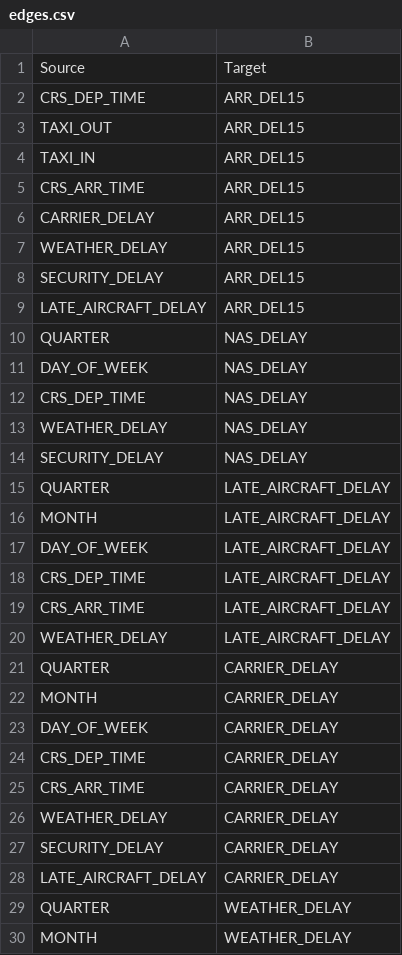
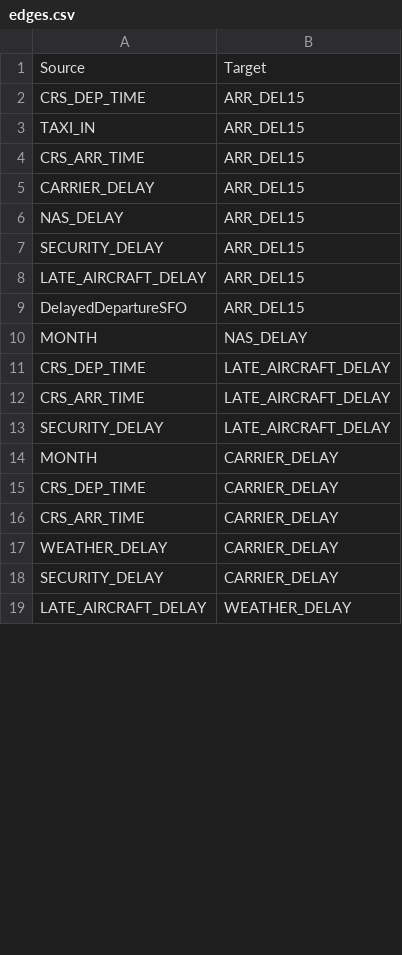
Before and after one commit to dy-choi/Flight-Delay-Analysis, a CSV file: edges.csv, drawn as a sheet; only a part is shown; the diff covers the shown part only.

```diff
--- a/edges.csv
+++ b/edges.csv
@@ -2,3 +2,2 @@ Source,Target
 CRS_DEP_TIME,ARR_DEL15
-TAXI_OUT,ARR_DEL15
 TAXI_IN,ARR_DEL15
@@ -6,19 +5,11 @@ CRS_ARR_TIME,ARR_DEL15
 CARRIER_DELAY,ARR_DEL15
-WEATHER_DELAY,ARR_DEL15
+NAS_DELAY,ARR_DEL15
 SECURITY_DELAY,ARR_DEL15
 LATE_AIRCRAFT_DELAY,ARR_DEL15
-QUARTER,NAS_DELAY
-DAY_OF_WEEK,NAS_DELAY
-CRS_DEP_TIME,NAS_DELAY
-WEATHER_DELAY,NAS_DELAY
-SECURITY_DELAY,NAS_DELAY
-QUARTER,LATE_AIRCRAFT_DELAY
-MONTH,LATE_AIRCRAFT_DELAY
-DAY_OF_WEEK,LATE_AIRCRAFT_DELAY
+DelayedDepartureSFO,ARR_DEL15
+MONTH,NAS_DELAY
 CRS_DEP_TIME,LATE_AIRCRAFT_DELAY
 CRS_ARR_TIME,LATE_AIRCRAFT_DELAY
-WEATHER_DELAY,LATE_AIRCRAFT_DELAY
-QUARTER,CARRIER_DELAY
+SECURITY_DELAY,LATE_AIRCRAFT_DELAY
 MONTH,CARRIER_DELAY
-DAY_OF_WEEK,CARRIER_DELAY
 CRS_DEP_TIME,CARRIER_DELAY
@@ -27,4 +18,2 @@ WEATHER_DELAY,CARRIER_DELAY
 SECURITY_DELAY,CARRIER_DELAY
-LATE_AIRCRAFT_DELAY,CARRIER_DELAY
-QUARTER,WEATHER_DELAY
-MONTH,WEATHER_DELAY
+LATE_AIRCRAFT_DELAY,WEATHER_DELAY
```
Also changed, not shown: 3 added rows, 21 removed rows and 4 edited cells elsewhere in this file, full_data.csv, nodes.csv, 7 other files.
